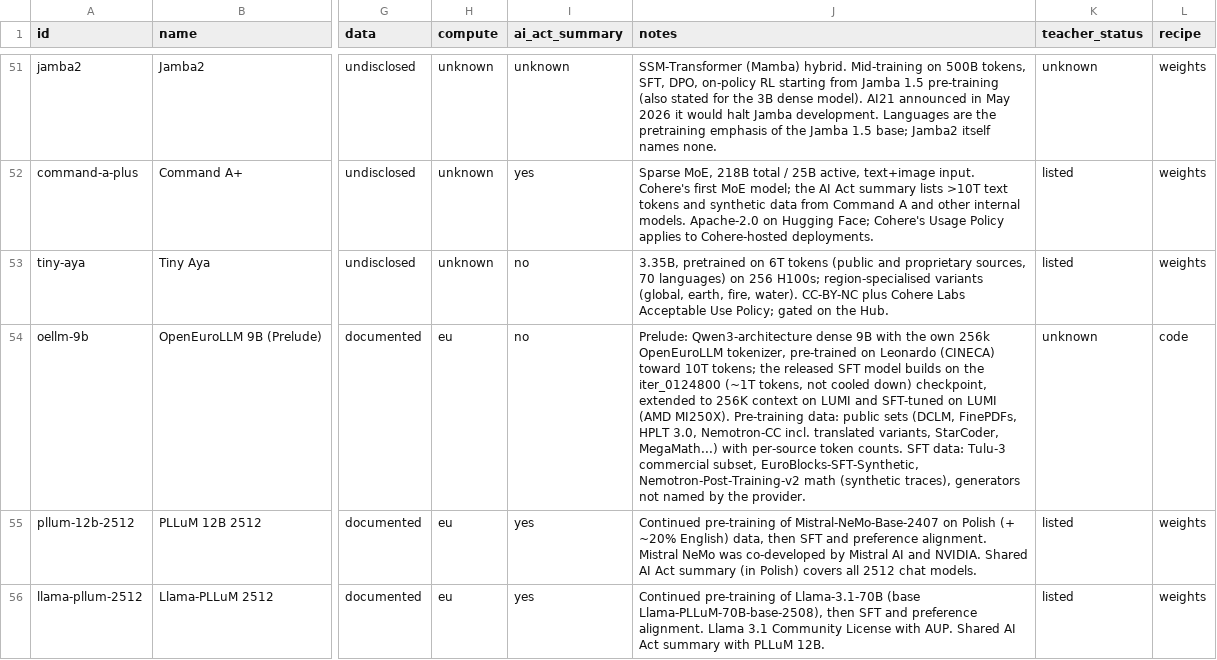
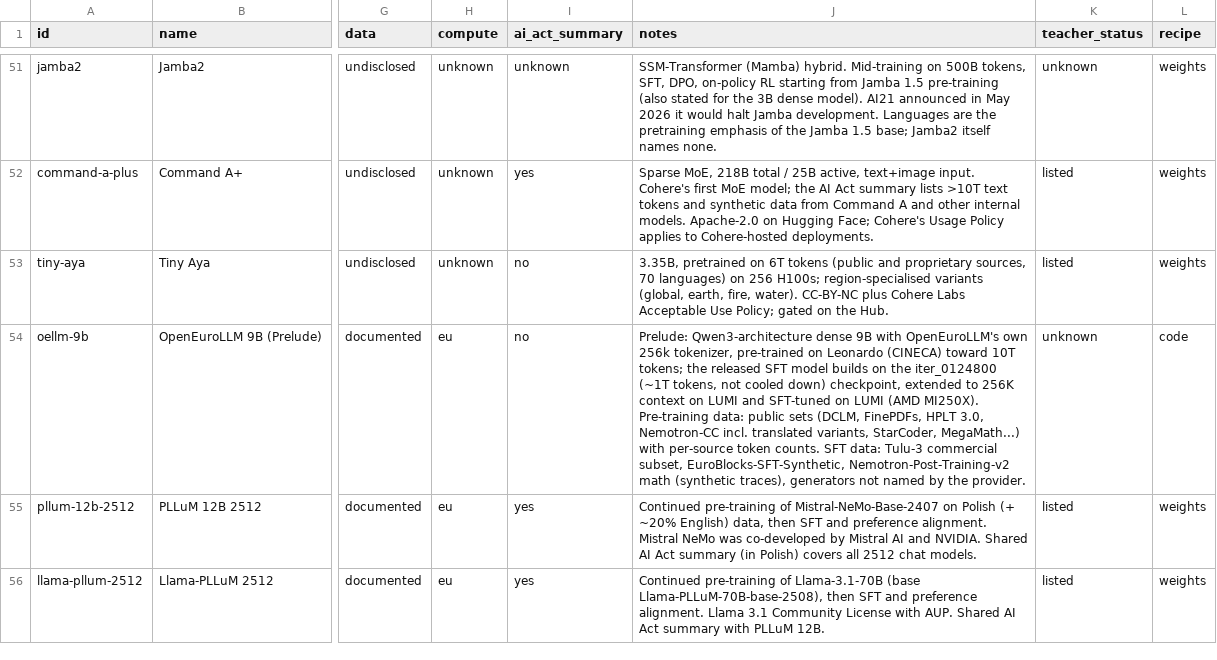
Before and after one commit to here-be-dragons-ai/sovereign-models, a CSV file: data/families.csv, drawn as a sheet; only a part is shown, gaps mark what is left out; the diff covers the shown part only; the diff names each change by its address in the sheet, - before the commit and + after, or states it on an @@ line.

```diff
--- a/data/families.csv
+++ b/data/families.csv
-J54 (notes): …9B with the own 256k OpenEuroLLM tokenizer, pre-trained…
+J54 (notes): …9B with OpenEuroLLM's own 256k tokenizer, pre-trained…
```
Also changed, not shown: 1 edited cell elsewhere in this file, data/changes.csv, data/providers.csv, 3 other files.
